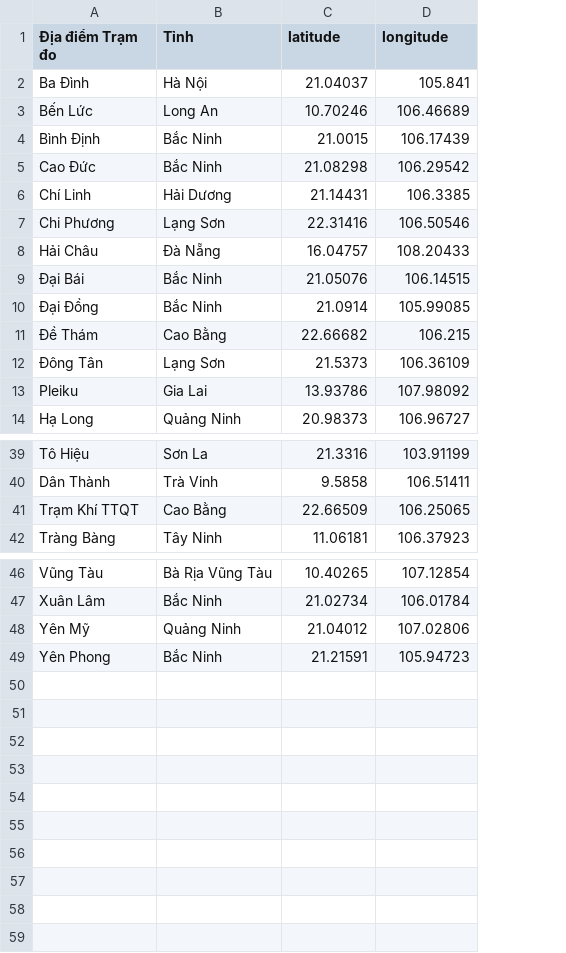
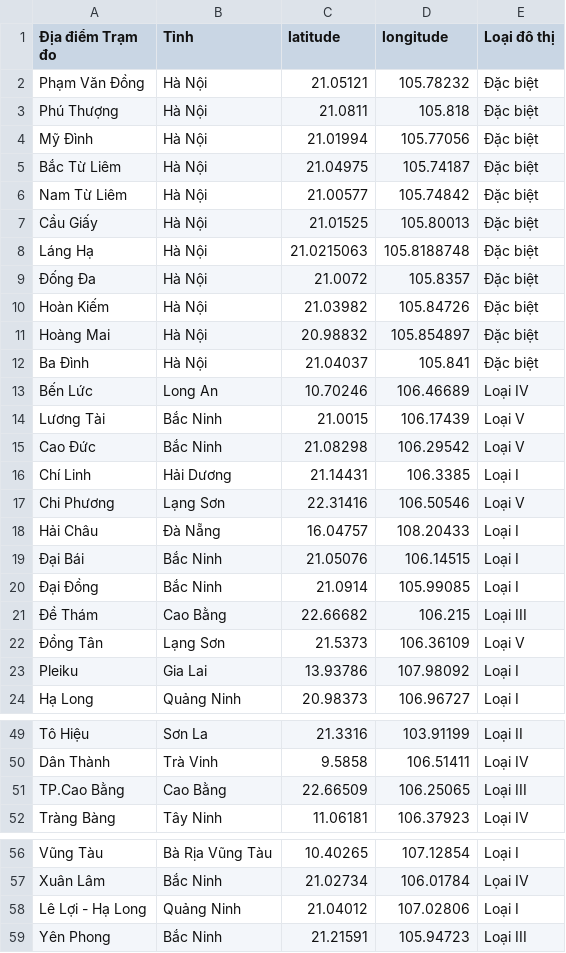
Before and after one commit to vannt263/air_quaility, a CSV file: Khu vực.csv, drawn as a sheet; only a part is shown, gaps mark what is left out; addresses are those after the commit; the diff names each change by its address in the sheet, - before the commit and + after, or states it on an @@ line.

```diff
--- a/Khu vực.csv
+++ b/Khu vực.csv
+column E (Loại đô thị), rows 12-24: Đặc biệt | Loại IV | Loại V | Loại V | Loại I | Loại V | Loại I | Loại I | Loại I | Loại III | Loại V | Loại I | Loại I; rows 49-52: Loại II | Loại IV | Loại III | Loại IV; rows 56-59: Loại I | Lọai IV | Loại I | Loại III
+row 2: Phạm Văn Đồng | Hà Nội | 21.05121 | 105.78232 | Đặc biệt
+row 3: Phú Thượng | Hà Nội | 21.0811 | 105.818 | Đặc biệt
+row 4: Mỹ Đình | Hà Nội | 21.01994 | 105.77056 | Đặc biệt
+row 5: Bắc Từ Liêm | Hà Nội | 21.04975 | 105.74187 | Đặc biệt
+row 6: Nam Từ Liêm | Hà Nội | 21.00577 | 105.74842 | Đặc biệt
+row 7: Cầu Giấy | Hà Nội | 21.01525 | 105.80013 | Đặc biệt
+row 8: Láng Hạ | Hà Nội | 21.0215063 | 105.8188748 | Đặc biệt
+row 9: Đống Đa | Hà Nội | 21.0072 | 105.8357 | Đặc biệt
+row 10: Hoàn Kiếm | Hà Nội | 21.03982 | 105.84726 | Đặc biệt
+row 11: Hoàng Mai | Hà Nội | 20.98832 | 105.854897 | Đặc biệt
-A14 (Địa điểm Trạm đo): Bình Định
+A14 (Địa điểm Trạm đo): Lương Tài
-A22 (Địa điểm Trạm đo): Đông Tân
+A22 (Địa điểm Trạm đo): Đồng Tân
-A51 (Địa điểm Trạm đo): Trạm Khí TTQT
+A51 (Địa điểm Trạm đo): TP.Cao Bằng
-A58 (Địa điểm Trạm đo): Yên Mỹ
+A58 (Địa điểm Trạm đo): Lê Lợi - Hạ Long
```
Also changed, not shown: 6 other files.
